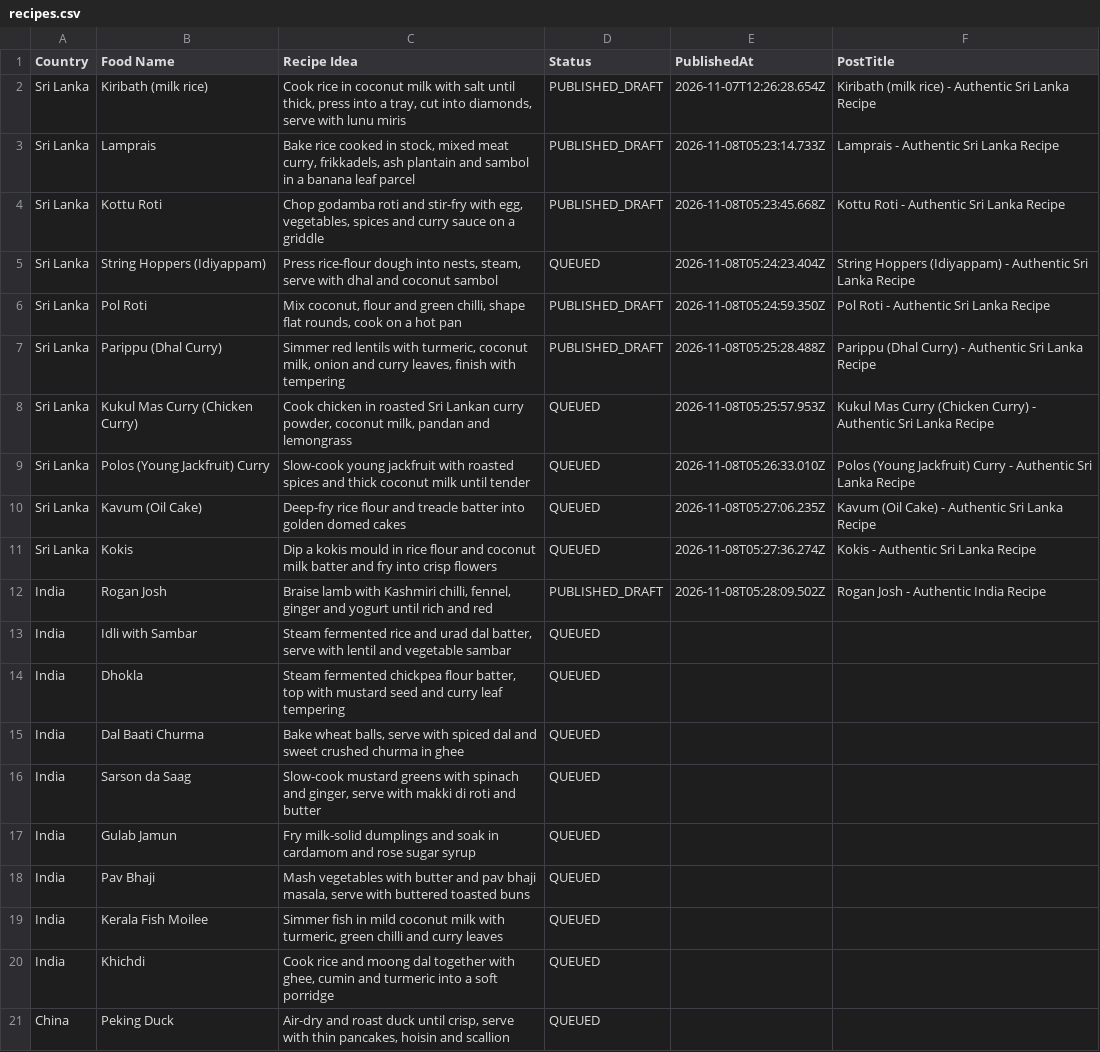
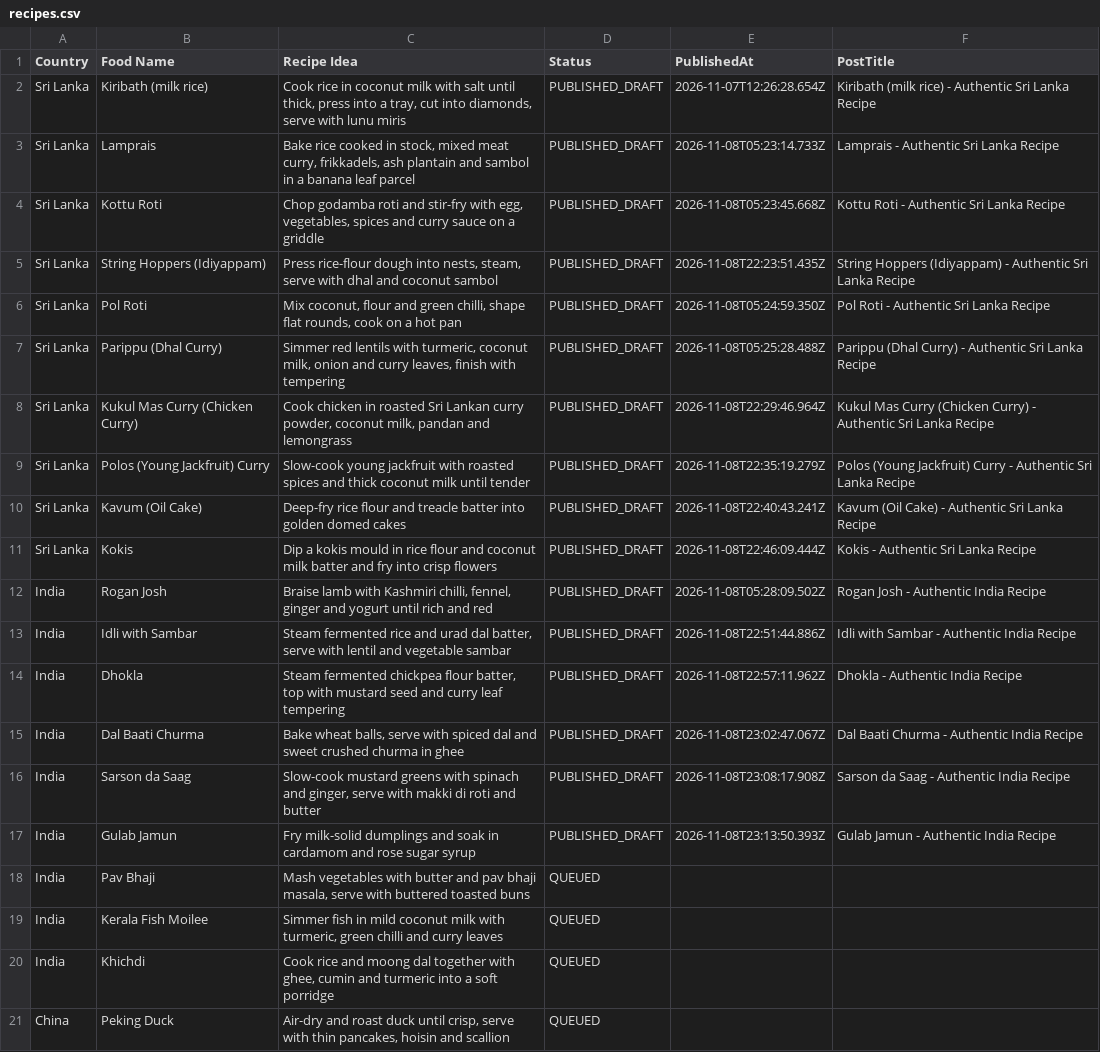
Before and after one commit to Chamidu269/Blogger_Automation, a CSV file: data/recipes.csv, drawn as a sheet; only a part is shown.

Commit message:
Auto-update recipe queue: published 10 drafts [skip ci]

```diff
--- a/data/recipes.csv
+++ b/data/recipes.csv
@@ -4,15 +4,15 @@ Country,Food Name,Recipe Idea,Status,PublishedAt,PostTitle
 "Sri Lanka","Kottu Roti","Chop godamba roti and stir-fry with egg, vegetables, spices and curry sauce on a griddle","PUBLISHED_DRAFT","2026-11-08T05:23:45.668Z","Kottu Roti - Authentic Sri Lanka Recipe"
-"Sri Lanka","String Hoppers (Idiyappam)","Press rice-flour dough into nests, steam, serve with dhal and coconut sambol","QUEUED","2026-11-08T05:24:23.404Z","String Hoppers (Idiyappam) - Authentic Sri Lanka Recipe"
+"Sri Lanka","String Hoppers (Idiyappam)","Press rice-flour dough into nests, steam, serve with dhal and coconut sambol","PUBLISHED_DRAFT","2026-11-08T22:23:51.435Z","String Hoppers (Idiyappam) - Authentic Sri Lanka Recipe"
 "Sri Lanka","Pol Roti","Mix coconut, flour and green chilli, shape flat rounds, cook on a hot pan","PUBLISHED_DRAFT","2026-11-08T05:24:59.350Z","Pol Roti - Authentic Sri Lanka Recipe"
 "Sri Lanka","Parippu (Dhal Curry)","Simmer red lentils with turmeric, coconut milk, onion and curry leaves, finish with tempering","PUBLISHED_DRAFT","2026-11-08T05:25:28.488Z","Parippu (Dhal Curry) - Authentic Sri Lanka Recipe"
-"Sri Lanka","Kukul Mas Curry (Chicken Curry)","Cook chicken in roasted Sri Lankan curry powder, coconut milk, pandan and lemongrass","QUEUED","2026-11-08T05:25:57.953Z","Kukul Mas Curry (Chicken Curry) - Authentic Sri Lanka Recipe"
-"Sri Lanka","Polos (Young Jackfruit) Curry","Slow-cook young jackfruit with roasted spices and thick coconut milk until tender","QUEUED","2026-11-08T05:26:33.010Z","Polos (Young Jackfruit) Curry - Authentic Sri Lanka Recipe"
-"Sri Lanka","Kavum (Oil Cake)","Deep-fry rice flour and treacle batter into golden domed cakes","QUEUED","2026-11-08T05:27:06.235Z","Kavum (Oil Cake) - Authentic Sri Lanka Recipe"
-"Sri Lanka","Kokis","Dip a kokis mould in rice flour and coconut milk batter and fry into crisp flowers","QUEUED","2026-11-08T05:27:36.274Z","Kokis - Authentic Sri Lanka Recipe"
+"Sri Lanka","Kukul Mas Curry (Chicken Curry)","Cook chicken in roasted Sri Lankan curry powder, coconut milk, pandan and lemongrass","PUBLISHED_DRAFT","2026-11-08T22:29:46.964Z","Kukul Mas Curry (Chicken Curry) - Authentic Sri Lanka Recipe"
+"Sri Lanka","Polos (Young Jackfruit) Curry","Slow-cook young jackfruit with roasted spices and thick coconut milk until tender","PUBLISHED_DRAFT","2026-11-08T22:35:19.279Z","Polos (Young Jackfruit) Curry - Authentic Sri Lanka Recipe"
+"Sri Lanka","Kavum (Oil Cake)","Deep-fry rice flour and treacle batter into golden domed cakes","PUBLISHED_DRAFT","2026-11-08T22:40:43.241Z","Kavum (Oil Cake) - Authentic Sri Lanka Recipe"
+"Sri Lanka","Kokis","Dip a kokis mould in rice flour and coconut milk batter and fry into crisp flowers","PUBLISHED_DRAFT","2026-11-08T22:46:09.444Z","Kokis - Authentic Sri Lanka Recipe"
 "India","Rogan Josh","Braise lamb with Kashmiri chilli, fennel, ginger and yogurt until rich and red","PUBLISHED_DRAFT","2026-11-08T05:28:09.502Z","Rogan Josh - Authentic India Recipe"
-"India","Idli with Sambar","Steam fermented rice and urad dal batter, serve with lentil and vegetable sambar","QUEUED","",""
-"India","Dhokla","Steam fermented chickpea flour batter, top with mustard seed and curry leaf tempering","QUEUED","",""
-"India","Dal Baati Churma","Bake wheat balls, serve with spiced dal and sweet crushed churma in ghee","QUEUED","",""
-"India","Sarson da Saag","Slow-cook mustard greens with spinach and ginger, serve with makki di roti and butter","QUEUED","",""
-"India","Gulab Jamun","Fry milk-solid dumplings and soak in cardamom and rose sugar syrup","QUEUED","",""
+"India","Idli with Sambar","Steam fermented rice and urad dal batter, serve with lentil and vegetable sambar","PUBLISHED_DRAFT","2026-11-08T22:51:44.886Z","Idli with Sambar - Authentic India Recipe"
+"India","Dhokla","Steam fermented chickpea flour batter, top with mustard seed and curry leaf tempering","PUBLISHED_DRAFT","2026-11-08T22:57:11.962Z","Dhokla - Authentic India Recipe"
+"India","Dal Baati Churma","Bake wheat balls, serve with spiced dal and sweet crushed churma in ghee","PUBLISHED_DRAFT","2026-11-08T23:02:47.067Z","Dal Baati Churma - Authentic India Recipe"
+"India","Sarson da Saag","Slow-cook mustard greens with spinach and ginger, serve with makki di roti and butter","PUBLISHED_DRAFT","2026-11-08T23:08:17.908Z","Sarson da Saag - Authentic India Recipe"
+"India","Gulab Jamun","Fry milk-solid dumplings and soak in cardamom and rose sugar syrup","PUBLISHED_DRAFT","2026-11-08T23:13:50.393Z","Gulab Jamun - Authentic India Recipe"
 "India","Pav Bhaji","Mash vegetables with butter and pav bhaji masala, serve with buttered toasted buns","QUEUED","",""
```
